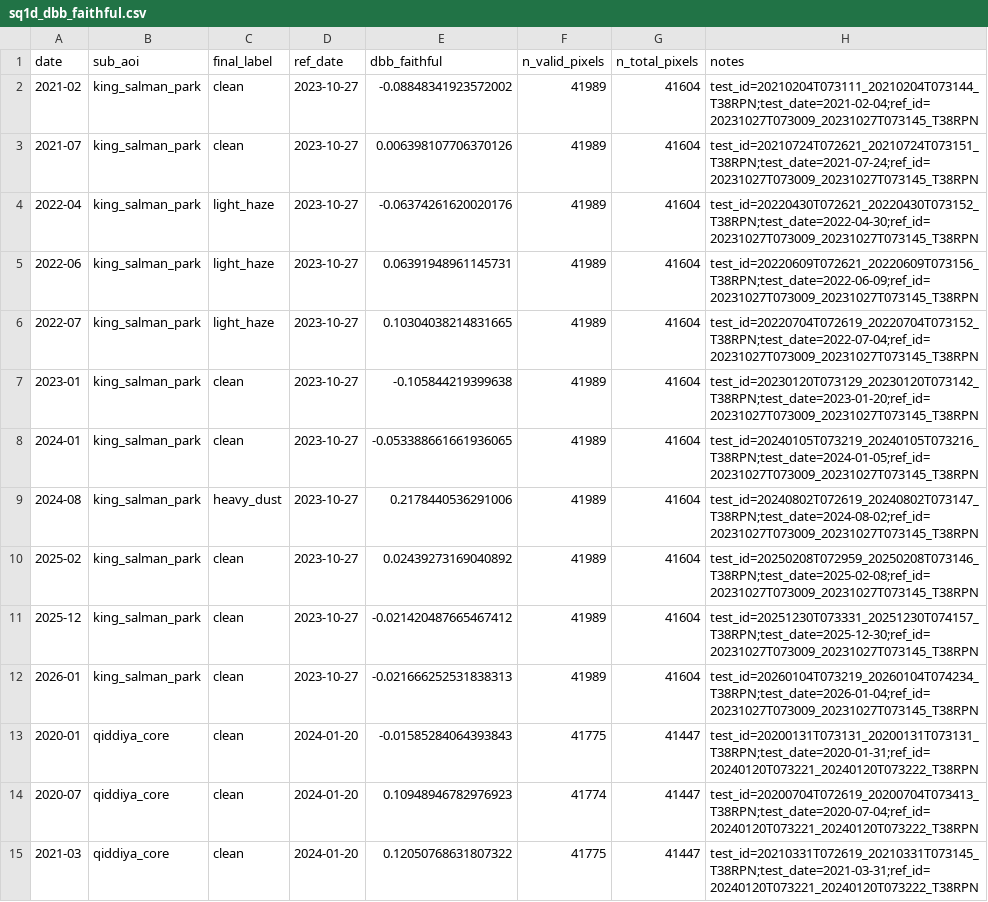
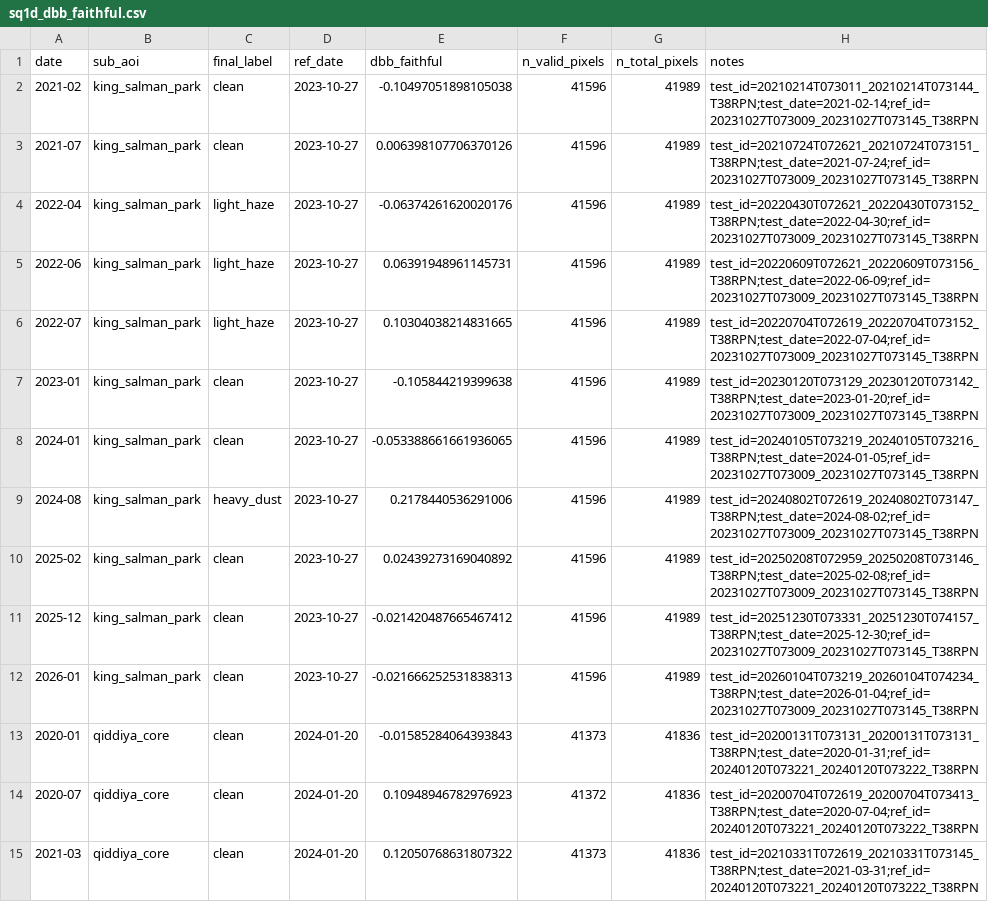
Before and after one commit to a7zain/basira, a CSV file: research/dust-honesty/data/sq1d_dbb_faithful.csv, drawn as a sheet; only a part is shown; the diff covers the shown part only.

Commit message:
SQ1D Part B re-run + SQ1C: faithful Lolli DBB on combined 73-scene calibration set, bug-fixed reducer

```diff
--- a/research/dust-honesty/data/sq1d_dbb_faithful.csv
+++ b/research/dust-honesty/data/sq1d_dbb_faithful.csv
@@ -1,15 +1,15 @@
 date,sub_aoi,final_label,ref_date,dbb_faithful,n_valid_pixels,n_total_pixels,notes
-2021-02,king_salman_park,clean,2023-10-27,-0.08848341923572002,41989,41604,test_id=20210204T073111_20210204T073144_T38RPN;test_date=2021-02-04;ref_id=20231027T073009_20231027T073145_T38RPN
-2021-07,king_salman_park,clean,2023-10-27,0.006398107706370126,41989,41604,test_id=20210724T072621_20210724T073151_T38RPN;test_date=2021-07-24;ref_id=20231027T073009_20231027T073145_T38RPN
-2022-04,king_salman_park,light_haze,2023-10-27,-0.06374261620020176,41989,41604,test_id=20220430T072621_20220430T073152_T38RPN;test_date=2022-04-30;ref_id=20231027T073009_20231027T073145_T38RPN
-2022-06,king_salman_park,light_haze,2023-10-27,0.06391948961145731,41989,41604,test_id=20220609T072621_20220609T073156_T38RPN;test_date=2022-06-09;ref_id=20231027T073009_20231027T073145_T38RPN
-2022-07,king_salman_park,light_haze,2023-10-27,0.10304038214831665,41989,41604,test_id=20220704T072619_20220704T073152_T38RPN;test_date=2022-07-04;ref_id=20231027T073009_20231027T073145_T38RPN
-2023-01,king_salman_park,clean,2023-10-27,-0.105844219399638,41989,41604,test_id=20230120T073129_20230120T073142_T38RPN;test_date=2023-01-20;ref_id=20231027T073009_20231027T073145_T38RPN
-2024-01,king_salman_park,clean,2023-10-27,-0.053388661661936065,41989,41604,test_id=20240105T073219_20240105T073216_T38RPN;test_date=2024-01-05;ref_id=20231027T073009_20231027T073145_T38RPN
-2024-08,king_salman_park,heavy_dust,2023-10-27,0.2178440536291006,41989,41604,test_id=20240802T072619_20240802T073147_T38RPN;test_date=2024-08-02;ref_id=20231027T073009_20231027T073145_T38RPN
-2025-02,king_salman_park,clean,2023-10-27,0.02439273169040892,41989,41604,test_id=20250208T072959_20250208T073146_T38RPN;test_date=2025-02-08;ref_id=20231027T073009_20231027T073145_T38RPN
-2025-12,king_salman_park,clean,2023-10-27,-0.021420487665467412,41989,41604,test_id=20251230T073331_20251230T074157_T38RPN;test_date=2025-12-30;ref_id=20231027T073009_20231027T073145_T38RPN
-2026-01,king_salman_park,clean,2023-10-27,-0.021666252531838313,41989,41604,test_id=20260104T073219_20260104T074234_T38RPN;test_date=2026-01-04;ref_id=20231027T073009_20231027T073145_T38RPN
-2020-01,qiddiya_core,clean,2024-01-20,-0.01585284064393843,41775,41447,test_id=20200131T073131_20200131T073131_T38RPN;test_date=2020-01-31;ref_id=20240120T073221_20240120T073222_T38RPN
-2020-07,qiddiya_core,clean,2024-01-20,0.10948946782976923,41774,41447,test_id=20200704T072619_20200704T073413_T38RPN;test_date=2020-07-04;ref_id=20240120T073221_20240120T073222_T38RPN
-2021-03,qiddiya_core,clean,2024-01-20,0.12050768631807322,41775,41447,test_id=20210331T072619_20210331T073145_T38RPN;test_date=2021-03-31;ref_id=20240120T073221_20240120T073222_T38RPN
+2021-02,king_salman_park,clean,2023-10-27,-0.10497051898105038,41596,41989,test_id=20210214T073011_20210214T073144_T38RPN;test_date=2021-02-14;ref_id=20231027T073009_20231027T073145_T38RPN
+2021-07,king_salman_park,clean,2023-10-27,0.006398107706370126,41596,41989,test_id=20210724T072621_20210724T073151_T38RPN;test_date=2021-07-24;ref_id=20231027T073009_20231027T073145_T38RPN
+2022-04,king_salman_park,light_haze,2023-10-27,-0.06374261620020176,41596,41989,test_id=20220430T072621_20220430T073152_T38RPN;test_date=2022-04-30;ref_id=20231027T073009_20231027T073145_T38RPN
+2022-06,king_salman_park,light_haze,2023-10-27,0.06391948961145731,41596,41989,test_id=20220609T072621_20220609T073156_T38RPN;test_date=2022-06-09;ref_id=20231027T073009_20231027T073145_T38RPN
+2022-07,king_salman_park,light_haze,2023-10-27,0.10304038214831665,41596,41989,test_id=20220704T072619_20220704T073152_T38RPN;test_date=2022-07-04;ref_id=20231027T073009_20231027T073145_T38RPN
+2023-01,king_salman_park,clean,2023-10-27,-0.105844219399638,41596,41989,test_id=20230120T073129_20230120T073142_T38RPN;test_date=2023-01-20;ref_id=20231027T073009_20231027T073145_T38RPN
+2024-01,king_salman_park,clean,2023-10-27,-0.053388661661936065,41596,41989,test_id=20240105T073219_20240105T073216_T38RPN;test_date=2024-01-05;ref_id=20231027T073009_20231027T073145_T38RPN
+2024-08,king_salman_park,heavy_dust,2023-10-27,0.2178440536291006,41596,41989,test_id=20240802T072619_20240802T073147_T38RPN;test_date=2024-08-02;ref_id=20231027T073009_20231027T073145_T38RPN
+2025-02,king_salman_park,clean,2023-10-27,0.02439273169040892,41596,41989,test_id=20250208T072959_20250208T073146_T38RPN;test_date=2025-02-08;ref_id=20231027T073009_20231027T073145_T38RPN
+2025-12,king_salman_park,clean,2023-10-27,-0.021420487665467412,41596,41989,test_id=20251230T073331_20251230T074157_T38RPN;test_date=2025-12-30;ref_id=20231027T073009_20231027T073145_T38RPN
+2026-01,king_salman_park,clean,2023-10-27,-0.021666252531838313,41596,41989,test_id=20260104T073219_20260104T074234_T38RPN;test_date=2026-01-04;ref_id=20231027T073009_20231027T073145_T38RPN
+2020-01,qiddiya_core,clean,2024-01-20,-0.01585284064393843,41373,41836,test_id=20200131T073131_20200131T073131_T38RPN;test_date=2020-01-31;ref_id=20240120T073221_20240120T073222_T38RPN
+2020-07,qiddiya_core,clean,2024-01-20,0.10948946782976923,41372,41836,test_id=20200704T072619_20200704T073413_T38RPN;test_date=2020-07-04;ref_id=20240120T073221_20240120T073222_T38RPN
+2021-03,qiddiya_core,clean,2024-01-20,0.12050768631807322,41373,41836,test_id=20210331T072619_20210331T073145_T38RPN;test_date=2021-03-31;ref_id=20240120T073221_20240120T073222_T38RPN
```
Also changed, not shown: 32 edited cells elsewhere in this file, 2 other files.
